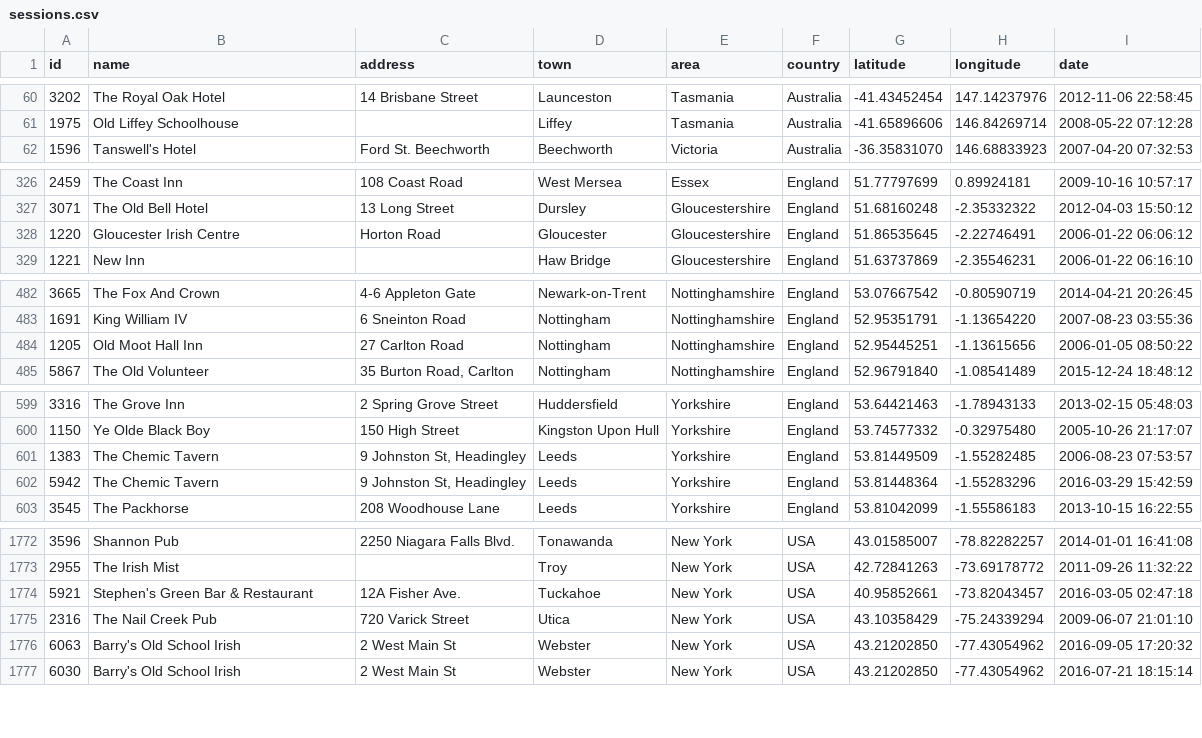
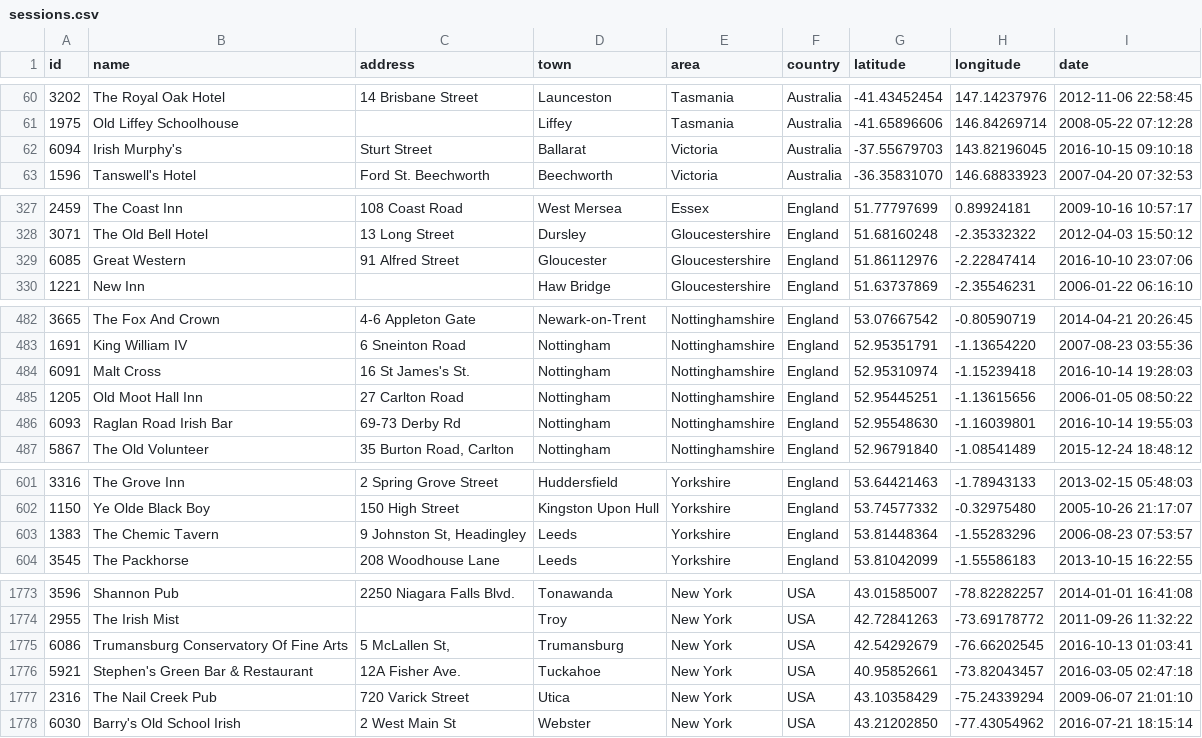
Before and after one commit to adactio/TheSession-data, a CSV file: csv/sessions.csv, drawn as a sheet; only a part is shown, gaps mark what is left out; the diff covers the shown part only.

```diff
--- a/csv/sessions.csv
+++ b/csv/sessions.csv
@@ -61,2 +61,3 @@
 1975,"Old Liffey Schoolhouse","","Liffey","Tasmania","Australia",-41.65896606,146.84269714,"2008-05-22 07:12:28"
+6094,"Irish Murphy's","Sturt Street","Ballarat","Victoria","Australia",-37.55679703,143.82196045,"2016-10-15 09:10:18"
 1596,"Tanswell's Hotel","Ford St. Beechworth","Beechworth","Victoria","Australia",-36.35831070,146.68833923,"2007-04-20 07:32:53"
@@ -327,3 +328,3 @@
 3071,"The Old Bell Hotel","13 Long Street","Dursley","Gloucestershire","England",51.68160248,-2.35332322,"2012-04-03 15:50:12"
-1220,"Gloucester Irish Centre","Horton Road","Gloucester","Gloucestershire","England",51.86535645,-2.22746491,"2006-01-22 06:06:12"
+6085,"Great Western","91 Alfred Street","Gloucester","Gloucestershire","England",51.86112976,-2.22847414,"2016-10-10 23:07:06"
 1221,"New Inn","","Haw Bridge","Gloucestershire","England",51.63737869,-2.35546231,"2006-01-22 06:16:10"
@@ -483,3 +483,5 @@
 1691,"King William IV","6 Sneinton Road","Nottingham","Nottinghamshire","England",52.95351791,-1.13654220,"2007-08-23 03:55:36"
+6091,"Malt Cross","16 St James's St.","Nottingham","Nottinghamshire","England",52.95310974,-1.15239418,"2016-10-14 19:28:03"
 1205,"Old Moot Hall Inn","27 Carlton Road","Nottingham","Nottinghamshire","England",52.95445251,-1.13615656,"2006-01-05 08:50:22"
+6093,"Raglan Road Irish Bar","69-73 Derby Rd","Nottingham","Nottinghamshire","England",52.95548630,-1.16039801,"2016-10-14 19:55:03"
 5867,"The Old Volunteer","35 Burton Road, Carlton","Nottingham","Nottinghamshire","England",52.96791840,-1.08541489,"2015-12-24 18:48:12"
@@ -600,4 +602,3 @@
 1150,"Ye Olde Black Boy","150 High Street","Kingston Upon Hull","Yorkshire","England",53.74577332,-0.32975480,"2005-10-26 21:17:07"
-1383,"The Chemic Tavern","9 Johnston St, Headingley","Leeds","Yorkshire","England",53.81449509,-1.55282485,"2006-08-23 07:53:57"
-5942,"The Chemic Tavern","9 Johnston St, Headingley","Leeds","Yorkshire","England",53.81448364,-1.55283296,"2016-03-29 15:42:59"
+1383,"The Chemic Tavern","9 Johnston St, Headingley","Leeds","Yorkshire","England",53.81448364,-1.55283296,"2006-08-23 07:53:57"
 3545,"The Packhorse","208 Woodhouse Lane","Leeds","Yorkshire","England",53.81042099,-1.55586183,"2013-10-15 16:22:55"
@@ -1773,5 +1774,5 @@
 2955,"The Irish Mist","","Troy","New York","USA",42.72841263,-73.69178772,"2011-09-26 11:32:22"
+6086,"Trumansburg Conservatory Of Fine Arts","5 McLallen St,","Trumansburg","New York","USA",42.54292679,-76.66202545,"2016-10-13 01:03:41"
 5921,"Stephen's Green Bar & Restaurant","12A Fisher Ave.","Tuckahoe","New York","USA",40.95852661,-73.82043457,"2016-03-05 02:47:18"
 2316,"The Nail Creek Pub","720 Varick Street","Utica","New York","USA",43.10358429,-75.24339294,"2009-06-07 21:01:10"
-6063,"Barry's Old School Irish","2 West Main St","Webster","New York","USA",43.21202850,-77.43054962,"2016-09-05 17:20:32"
 6030,"Barry's Old School Irish","2 West Main St","Webster","New York","USA",43.21202850,-77.43054962,"2016-07-21 18:15:14"
```
Also changed, not shown: 4 added rows, 5 removed rows and 3 edited cells elsewhere in this file, csv/events.csv, 6 other files.
